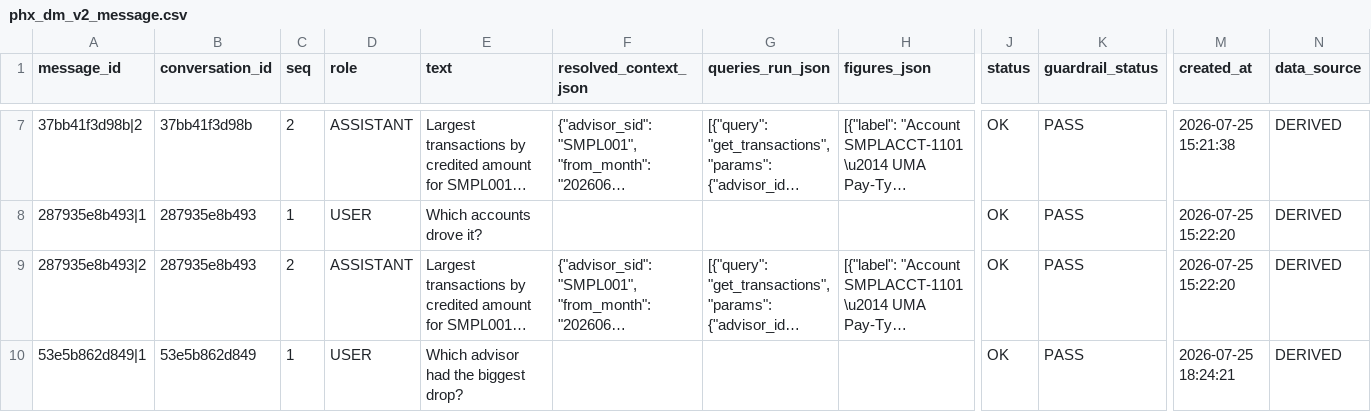
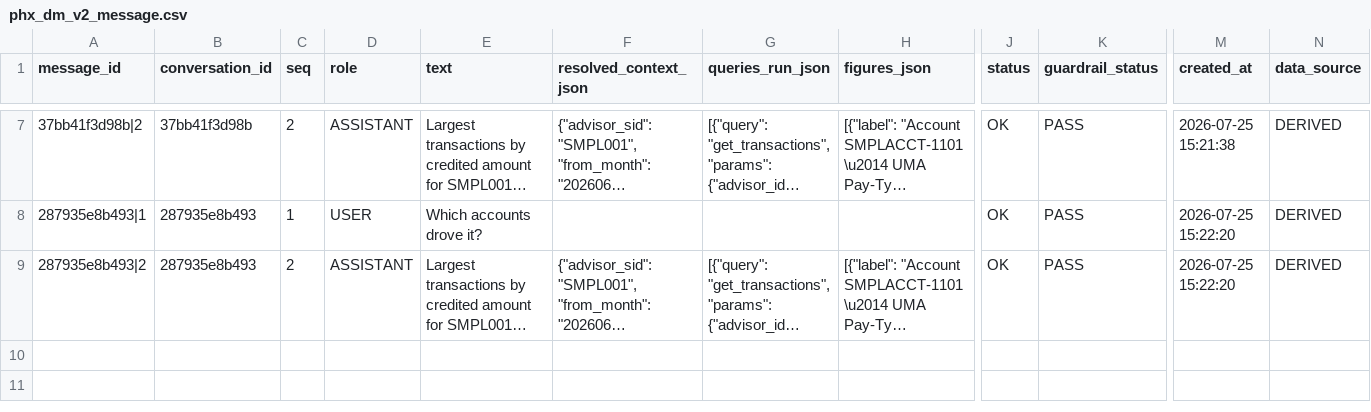
Before and after one commit to jmohan0606/ip-demo-project-v2, a CSV file: data/sample/vertices/phx_dm_v2_message.csv, drawn as a sheet; only a part is shown, gaps mark what is left out; long unchanged cells end in …; rows hold the shown columns only; the diff covers the shown part only; the diff names each change by its address in the sheet, - before the commit and + after, or states it on an @@ line.

```diff
--- a/data/sample/vertices/phx_dm_v2_message.csv
+++ b/data/sample/vertices/phx_dm_v2_message.csv
-row 10: 53e5b862d849|1 | 53e5b862d849 | 1 | USER | Which advisor had the biggest drop? |  |  |  | OK | PASS | 2026-07-25 18:24:21 | DERIVED
```
Also changed, not shown: 1 removed row elsewhere in this file, data/sample/edges/phx_dm_v2_message_in_conversation.csv, data/sample/vertices/phx_dm_v2_conversation.csv, 2 other files.
